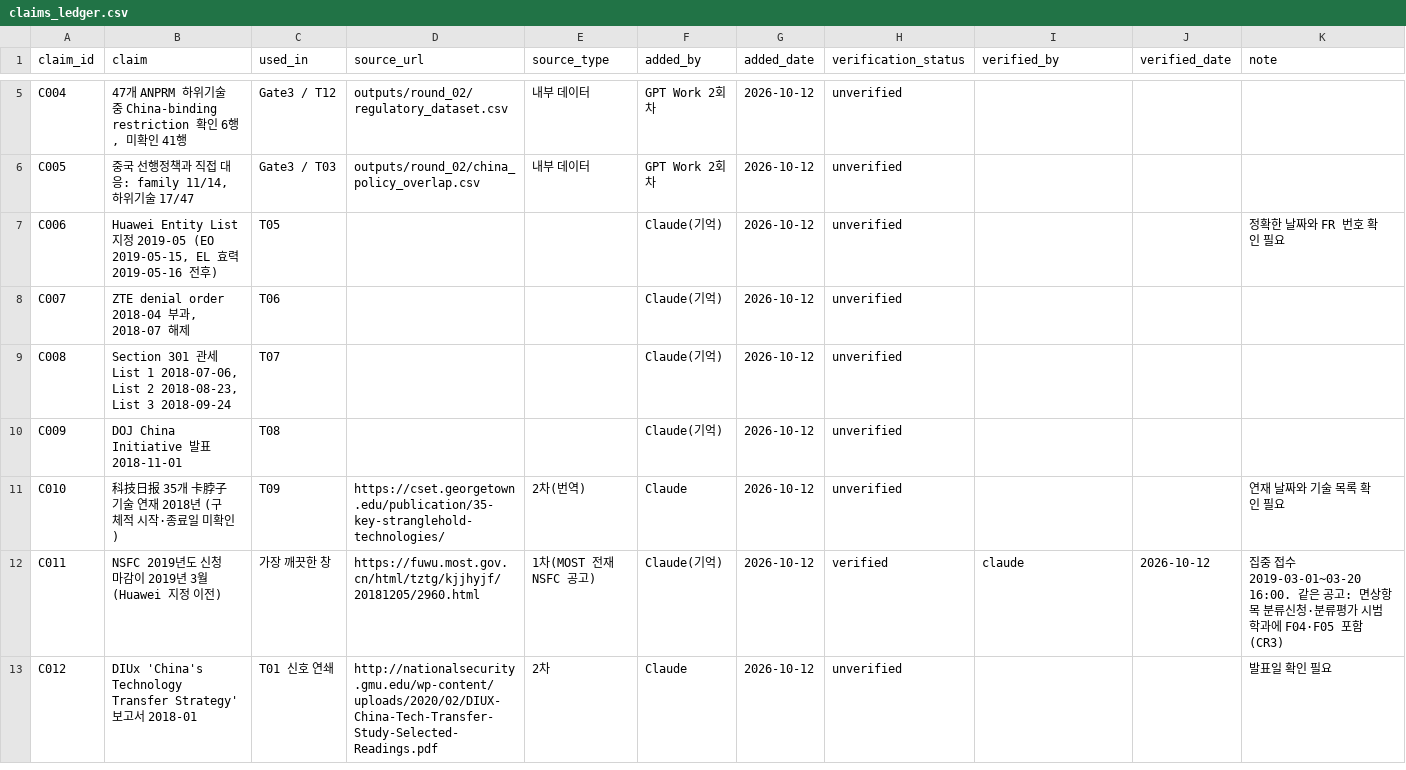
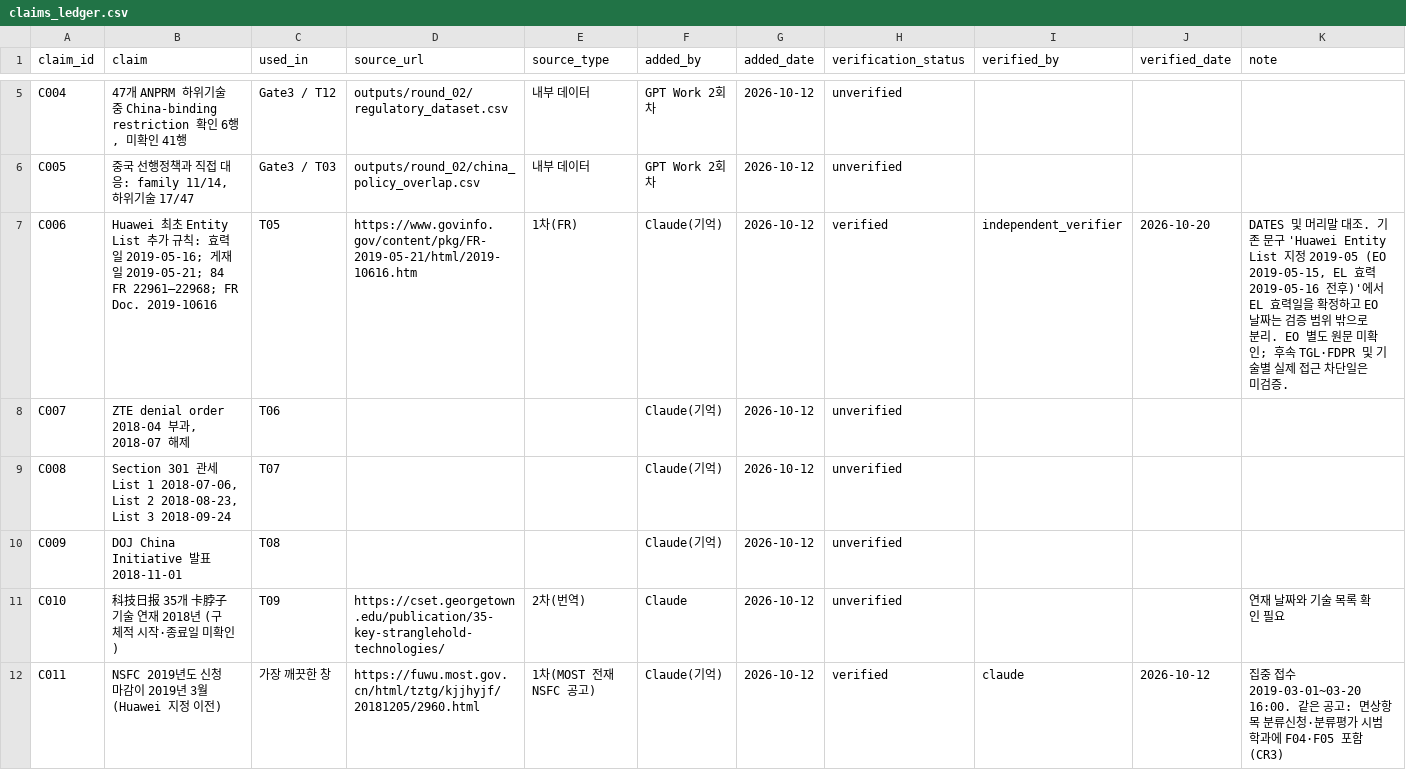
Before and after one commit to parkchanjin0128-pixel/research-agent, a CSV file: state/claims_ledger.csv, drawn as a sheet; only a part is shown, gaps mark what is left out; the shorter side is filled out with more unchanged rows.

Commit message:
Verify C006 Huawei rule dates and release Codex lock

```diff
--- a/state/claims_ledger.csv
+++ b/state/claims_ledger.csv
@@ -6,3 +6,3 @@ C004,"47개 ANPRM 하위기술 중 China-binding restriction 확인 6행, 미확
 C005,"중국 선행정책과 직접 대응: family 11/14, 하위기술 17/47",Gate3 / T03,outputs/round_02/china_policy_overlap.csv,내부 데이터,GPT Work 2회차,2026-10-12,unverified,,,
-C006,"Huawei Entity List 지정 2019-05 (EO 2019-05-15, EL 효력 2019-05-16 전후)",T05,,,Claude(기억),2026-10-12,unverified,,,정확한 날짜와 FR 번호 확인 필요
+C006,"Huawei 최초 Entity List 추가 규칙: 효력일 2019-05-16; 게재일 2019-05-21; 84 FR 22961–22968; FR Doc. 2019-10616",T05,https://www.govinfo.gov/content/pkg/FR-2019-05-21/html/2019-10616.htm,1차(FR),Claude(기억),2026-10-12,verified,independent_verifier,2026-10-20,"DATES 및 머리말 대조. 기존 문구 'Huawei Entity List 지정 2019-05 (EO 2019-05-15, EL 효력 2019-05-16 전후)'에서 EL 효력일을 확정하고 EO 날짜는 검증 범위 밖으로 분리. EO 별도 원문 미확인; 후속 TGL·FDPR 및 기술별 실제 접근 차단일은 미검증."
 C007,"ZTE denial order 2018-04 부과, 2018-07 해제",T06,,,Claude(기억),2026-10-12,unverified,,,
```
Also changed, not shown: 3 other files.
